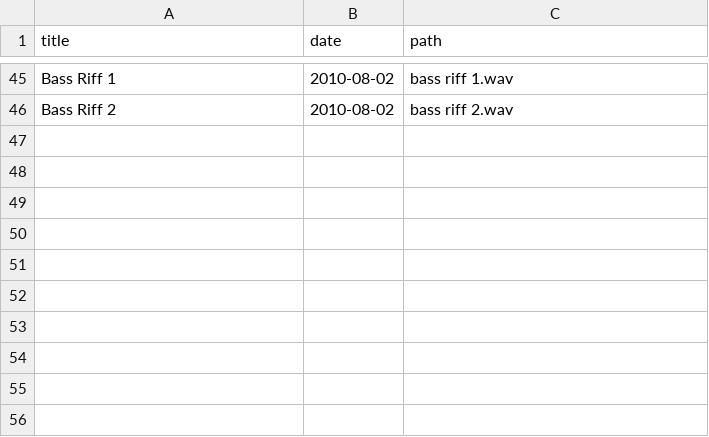
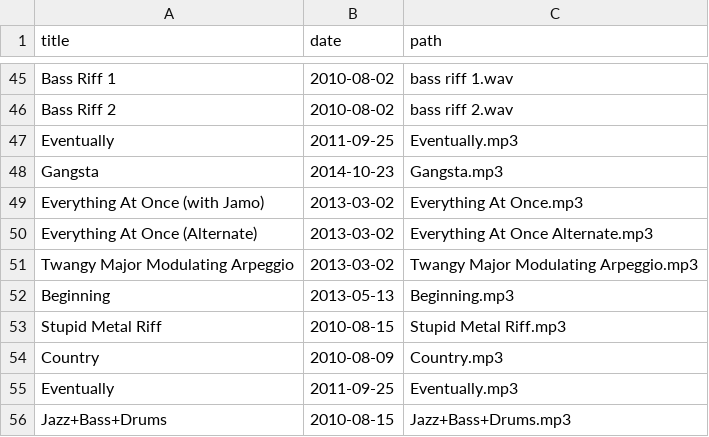
Before and after one commit to craigles/music, a CSV file: _data/recordings.csv, drawn as a sheet; only a part is shown, gaps mark what is left out.

Commit message:
Update recordings.csv

```diff
--- a/_data/recordings.csv
+++ b/_data/recordings.csv
@@ -46 +46,11 @@ Bass Riff 1,2010-08-02,bass riff 1.wav
 Bass Riff 2,2010-08-02,bass riff 2.wav
+Eventually,2011-09-25,Eventually.mp3
+Gangsta,2014-10-23,Gangsta.mp3
+Everything At Once (with Jamo),2013-03-02,Everything At Once.mp3
+Everything At Once (Alternate),2013-03-02,Everything At Once Alternate.mp3
+Twangy Major Modulating Arpeggio,2013-03-02,Twangy Major Modulating Arpeggio.mp3
+Beginning,2013-05-13,Beginning.mp3
+Stupid Metal Riff,2010-08-15,Stupid Metal Riff.mp3
+Country,2010-08-09,Country.mp3
+Eventually,2011-09-25,Eventually.mp3
+Jazz+Bass+Drums,2010-08-15,Jazz+Bass+Drums.mp3
```
